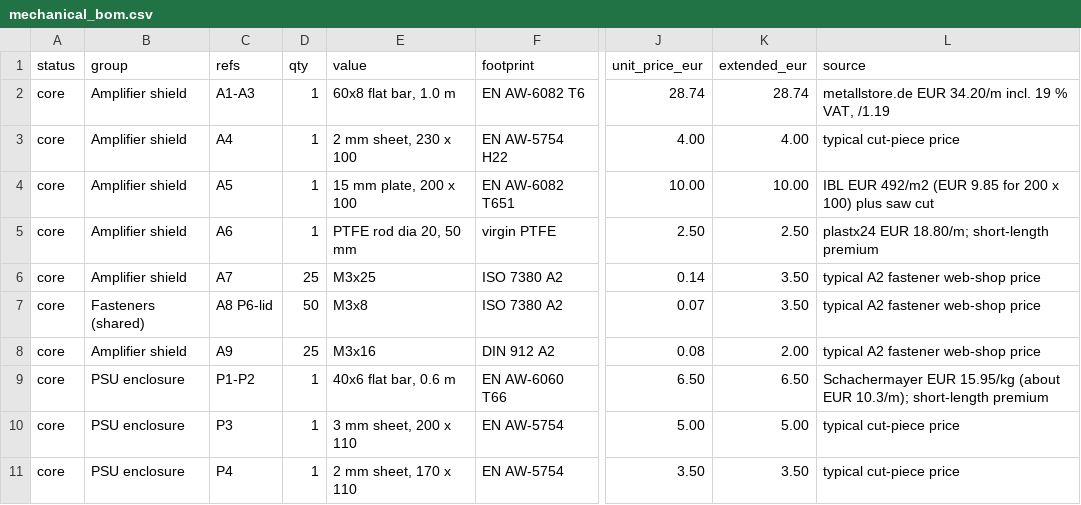
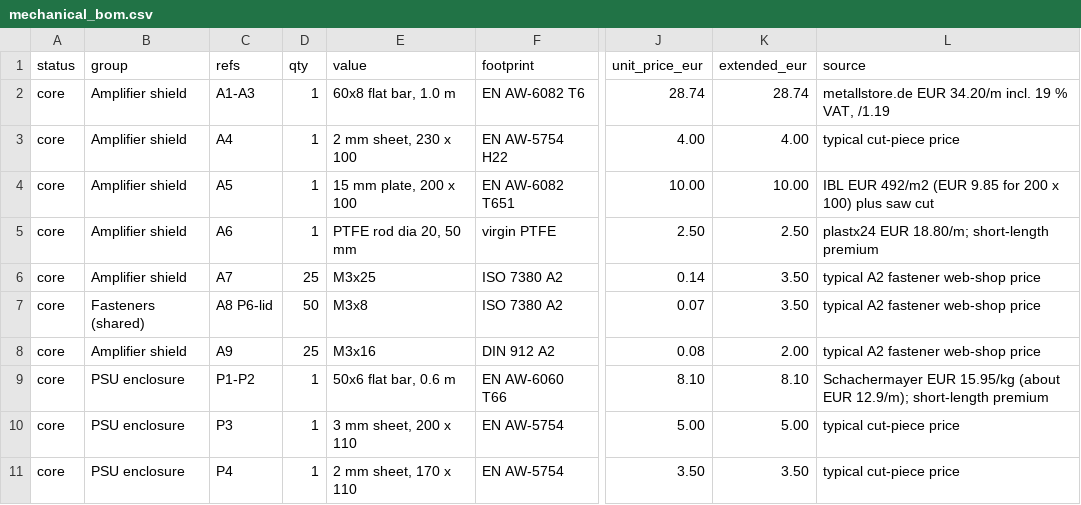
Before and after one commit to MatejGomboc/ELF-Schumann-Resonance-Receiver, a CSV file: bom/mechanical_bom.csv, drawn as a sheet; only a part is shown, gaps mark what is left out; the diff names each change by its address in the sheet, - before the commit and + after, or states it on an @@ line.

```diff
--- a/bom/mechanical_bom.csv
+++ b/bom/mechanical_bom.csv
-E9 (value): 40x6 flat bar, 0.6 m
+E9 (value): 50x6 flat bar, 0.6 m
-J9 (unit_price_eur): 6.50
+J9 (unit_price_eur): 8.10
-K9 (extended_eur): 6.50
+K9 (extended_eur): 8.10
-L9 (source): …(about EUR 10.3/m); short-length premium
+L9 (source): …(about EUR 12.9/m); short-length premium
```
Also changed, not shown: 17 other files.
